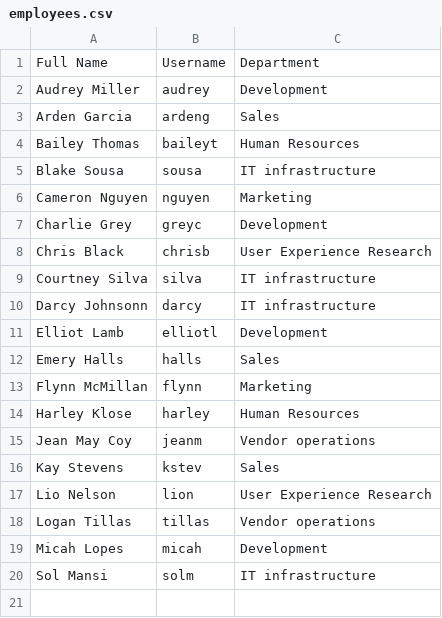
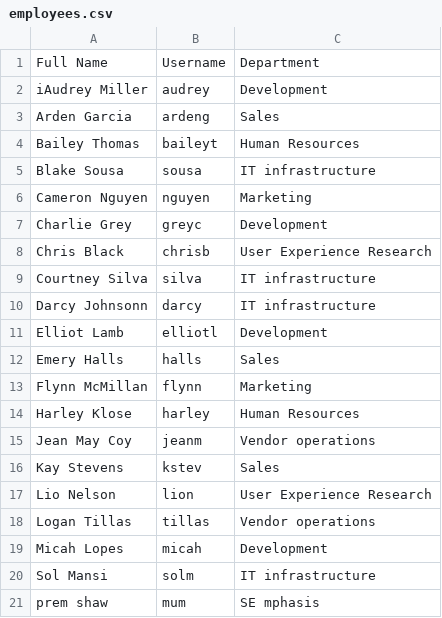
Before and after one commit to ps018w/project_demo, a CSV file: work_on_file/employees.csv, drawn as a sheet.

Commit message:
Added more rows

```diff
--- a/work_on_file/employees.csv
+++ b/work_on_file/employees.csv
@@ -1,3 +1,3 @@
 Full Name, Username, Department
-Audrey Miller, audrey, Development
+iAudrey Miller, audrey, Development
 Arden Garcia, ardeng, Sales
@@ -20 +20,2 @@ Micah Lopes, micah, Development
 Sol Mansi, solm, IT infrastructure
+prem shaw, mum, SE mphasis
```
